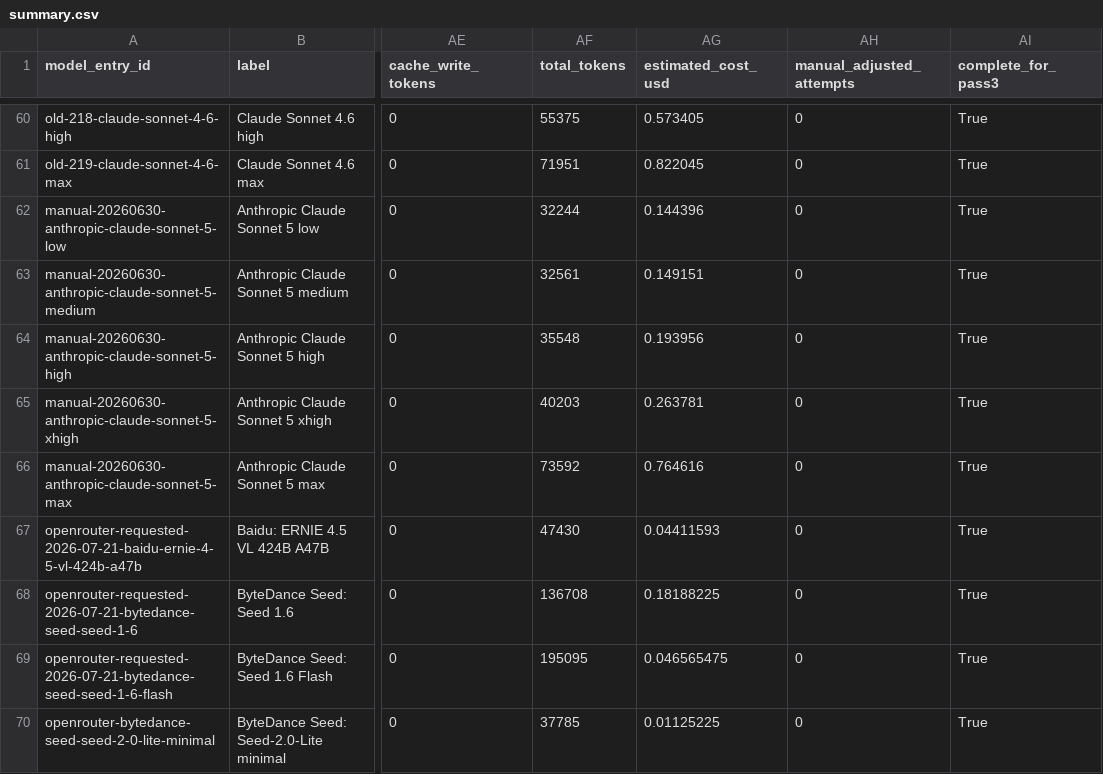
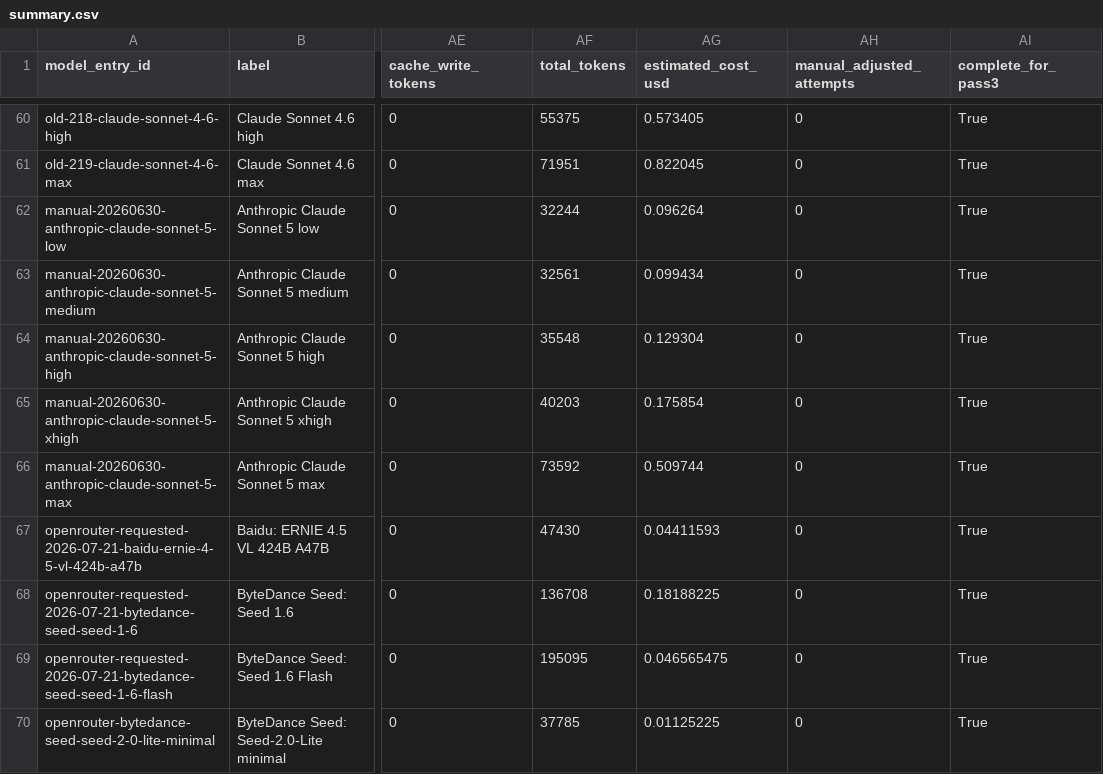
Before and after one commit to adamallcock/obviousbench, a CSV file: reports/v0_2/aggregate/summary.csv, drawn as a sheet; only a part is shown, gaps mark what is left out; the diff names each change by its address in the sheet, - before the commit and + after, or states it on an @@ line.

Commit message:
Publish corrected Claude Sonnet 5 costs (#23)
* Publish corrected Claude Sonnet 5 costs

* Align public registry tests with released catalog

```diff
--- a/reports/v0_2/aggregate/summary.csv
+++ b/reports/v0_2/aggregate/summary.csv
-AG62 (estimated_cost_usd): 0.144396
+AG62 (estimated_cost_usd): 0.096264
-AG63 (estimated_cost_usd): 0.149151
+AG63 (estimated_cost_usd): 0.099434
-AG64 (estimated_cost_usd): 0.193956
+AG64 (estimated_cost_usd): 0.129304
-AG65 (estimated_cost_usd): 0.263781
+AG65 (estimated_cost_usd): 0.175854
-AG66 (estimated_cost_usd): 0.764616
+AG66 (estimated_cost_usd): 0.509744
```
Also changed, not shown: 7 other files.
